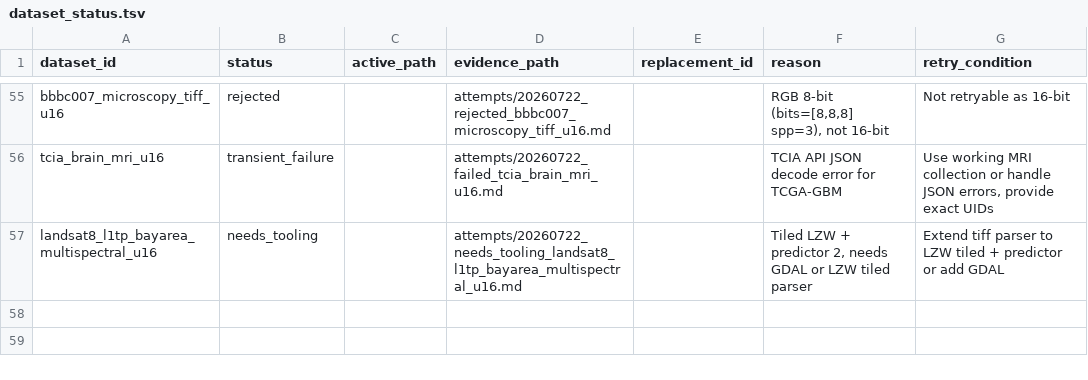
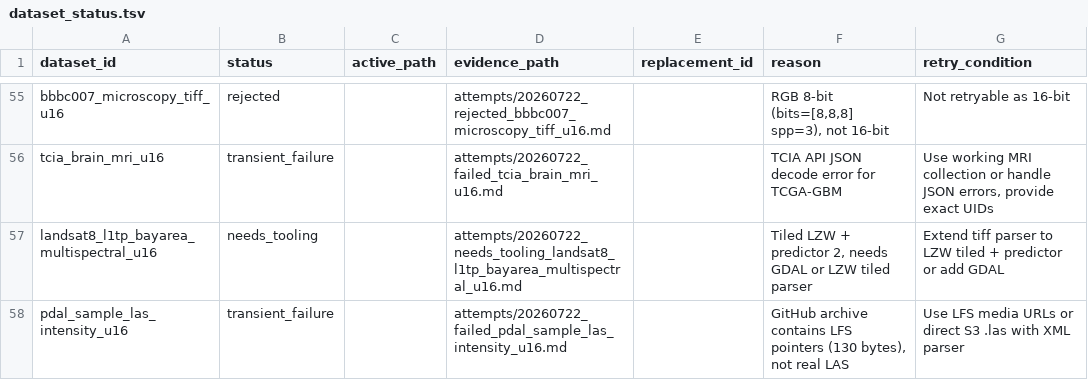
Before and after one commit to Cyan4973/public_datasets_collection, a TSV file: attempts/dataset_status.tsv, drawn as a sheet; only a part is shown, gaps mark what is left out.

Commit message:
Document pdal LAS failure - Git LFS pointers

```diff
--- a/attempts/dataset_status.tsv
+++ b/attempts/dataset_status.tsv
@@ -57 +57,2 @@ tcia_brain_mri_u16	transient_failure		attempts/20260722_failed_tcia_brain_mri_u1
 landsat8_l1tp_bayarea_multispectral_u16	needs_tooling		attempts/20260722_needs_tooling_landsat8_l1tp_bayarea_multispectral_u16.md		Tiled LZW + predictor 2, needs GDAL or LZW tiled parser	Extend tiff parser to LZW tiled + predictor or add GDAL
+pdal_sample_las_intensity_u16	transient_failure		attempts/20260722_failed_pdal_sample_las_intensity_u16.md		GitHub archive contains LFS pointers (130 bytes), not real LAS	Use LFS media URLs or direct S3 .las with XML parser
```
Also changed, not shown: 1 other file.
